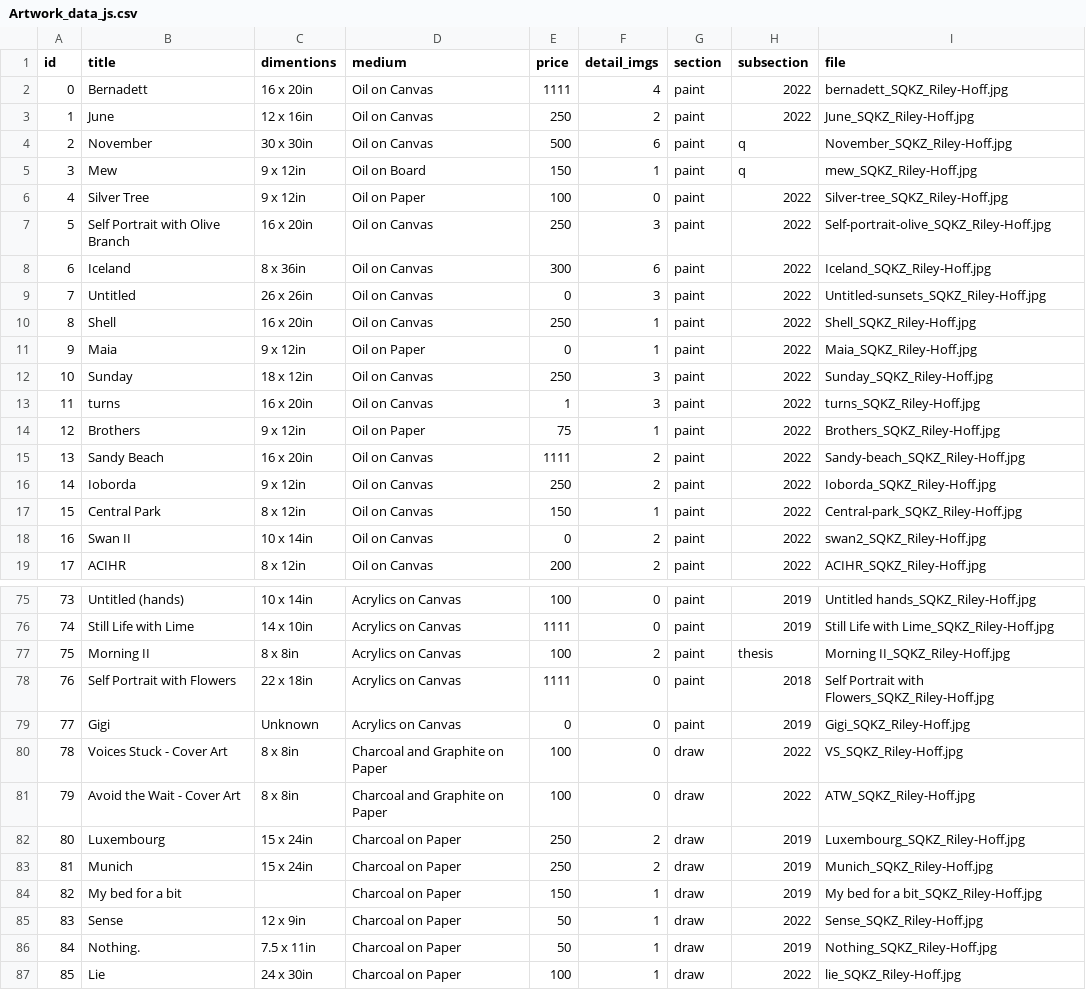
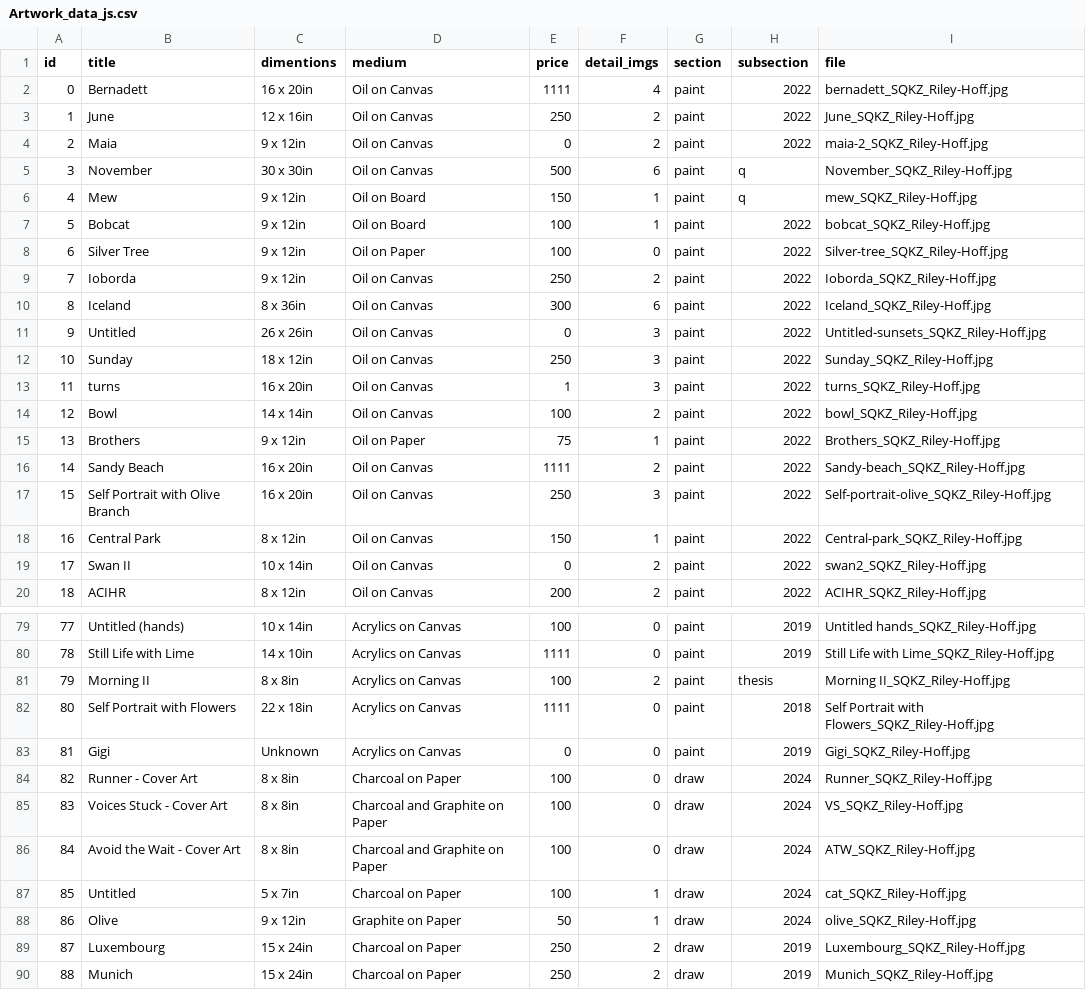
Before and after one commit to rileyhoff/sqkz_portfolio_v2, a CSV file: data/Artwork_data_js.csv, drawn as a sheet; only a part is shown, gaps mark what is left out; the shorter side is filled out with more unchanged rows; addresses are those after the commit; the diff covers the shown part only; the diff names each change by its address in the sheet, - before the commit and + after, or states it on an @@ line.

```diff
--- a/data/Artwork_data_js.csv
+++ b/data/Artwork_data_js.csv
+row 4: 2 | Maia | 9 x 12in | Oil on Canvas | 0 | 2 | paint | 2022 | maia-2_SQKZ_Riley-Hoff.jpg
@@ column A (id) renumbered from row 5 down @@
+row 7: 5 | Bobcat | 9 x 12in | Oil on Board | 100 | 1 | paint | 2022 | bobcat_SQKZ_Riley-Hoff.jpg
@@ row 16 moved to row 9: 7 @@
@@ row 10 moved to row 27: 25 @@
@@ row 11 moved to row 28: 26 @@
+row 14: 12 | Bowl | 14 x 14in | Oil on Canvas | 100 | 2 | paint | 2022 | bowl_SQKZ_Riley-Hoff.jpg
@@ row 7 moved to row 17: 15 @@
+row 84: 82 | Runner - Cover Art | 8 x 8in | Charcoal on Paper | 100 | 0 | draw | 2024 | Runner_SQKZ_Riley-Hoff.jpg
-H85:H86 (subsection): 2022
+H85:H86 (subsection): 2024
+row 87: 85 | Untitled | 5 x 7in | Charcoal on Paper | 100 | 1 | draw | 2024 | cat_SQKZ_Riley-Hoff.jpg
+row 88: 86 | Olive | 9 x 12in | Graphite on Paper | 50 | 1 | draw | 2024 | olive_SQKZ_Riley-Hoff.jpg
```
Also changed, not shown: 1 added row elsewhere in this file, 58 other files.
